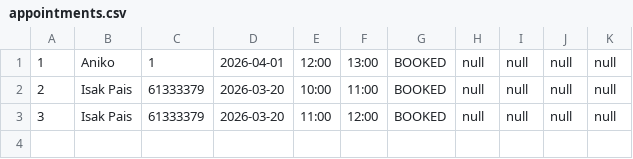
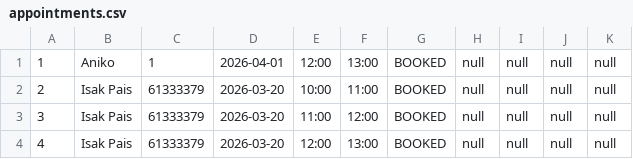
Before and after one commit to PatrickClemmensen/AP_CS_SEM1_HARRYS, a CSV file: data/appointments.csv, drawn as a sheet; the diff names each change by its address in the sheet, - before the commit and + after, or states it on an @@ line.

```diff
--- a/data/appointments.csv
+++ b/data/appointments.csv
+row 4: 4 | Isak Pais | 61333379 | 2026-03-20 | 12:00 | 13:00 | BOOKED | null | null | null | null
```
Also changed, not shown: 1 other file.
